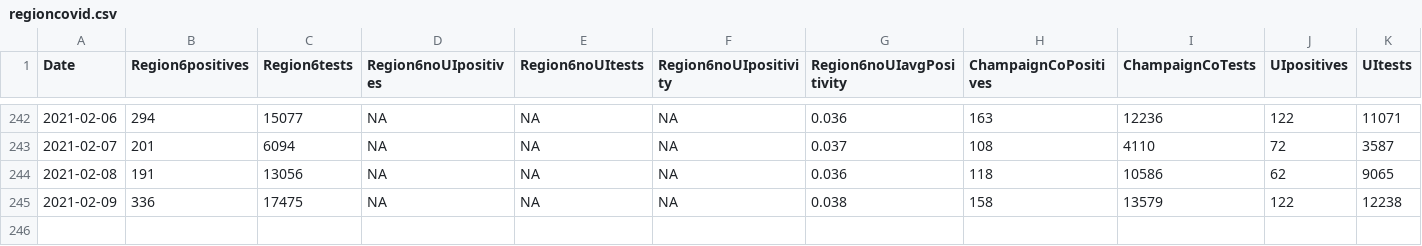
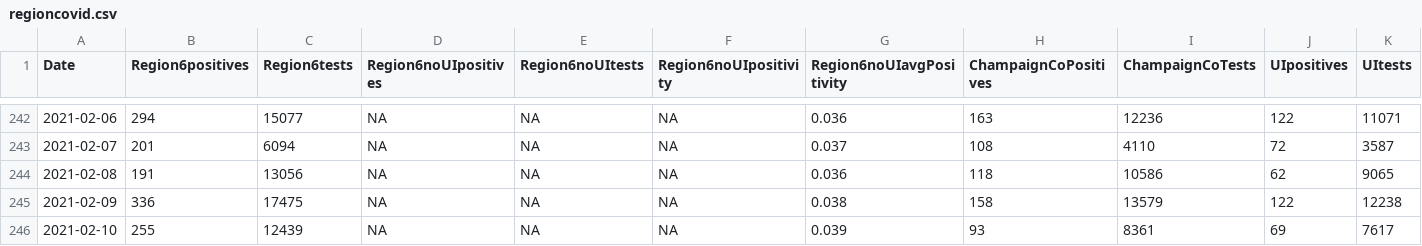
Before and after one commit to bzigterman/CUcovid, a CSV file: data/regioncovid.csv, drawn as a sheet; only a part is shown, gaps mark what is left out; rows hold the shown columns only; the diff names each change by its address in the sheet, - before the commit and + after, or states it on an @@ line.

```diff
--- a/data/regioncovid.csv
+++ b/data/regioncovid.csv
+row 246: 2021-02-10 | 255 | 12439 | NA | NA | NA | 0.039 | 93 | 8361 | 69 | 7617
```
Also changed, not shown: data/uicovid.csv, data/vax_proj.csv, 22 other files.
